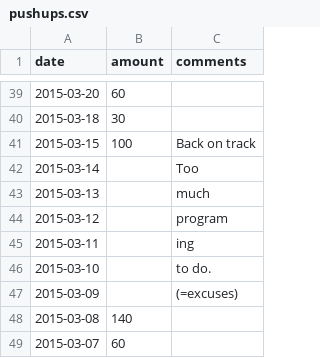
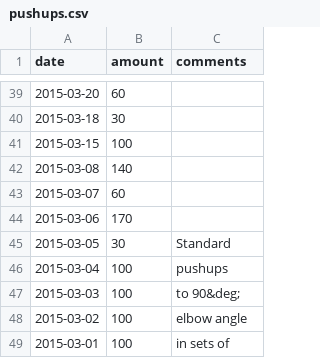
Before and after one commit to jannecederberg/jannecederberg.github.io, a CSV file: _data/pushups.csv, drawn as a sheet; only a part is shown, gaps mark what is left out; the shorter side is filled out with more unchanged rows.

Commit message:
Remove empty pushup entries

```diff
--- a/_data/pushups.csv
+++ b/_data/pushups.csv
@@ -40,9 +40,3 @@ date,amount,comments
 2015-03-18,30
-2015-03-15,100,Back on track
-2015-03-14,,Too
-2015-03-13,,much
-2015-03-12,,program
-2015-03-11,,ing
-2015-03-10,,to do.
-2015-03-09,,(=excuses)
+2015-03-15,100,
 2015-03-08,140,
```
Also changed, not shown: 1 other file.
